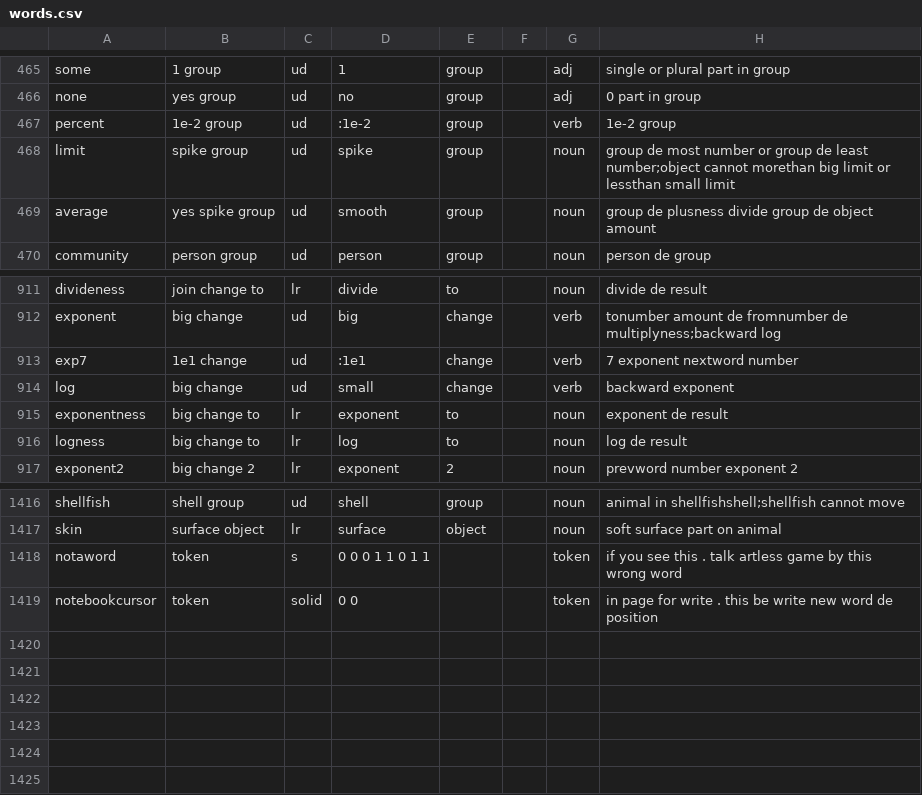
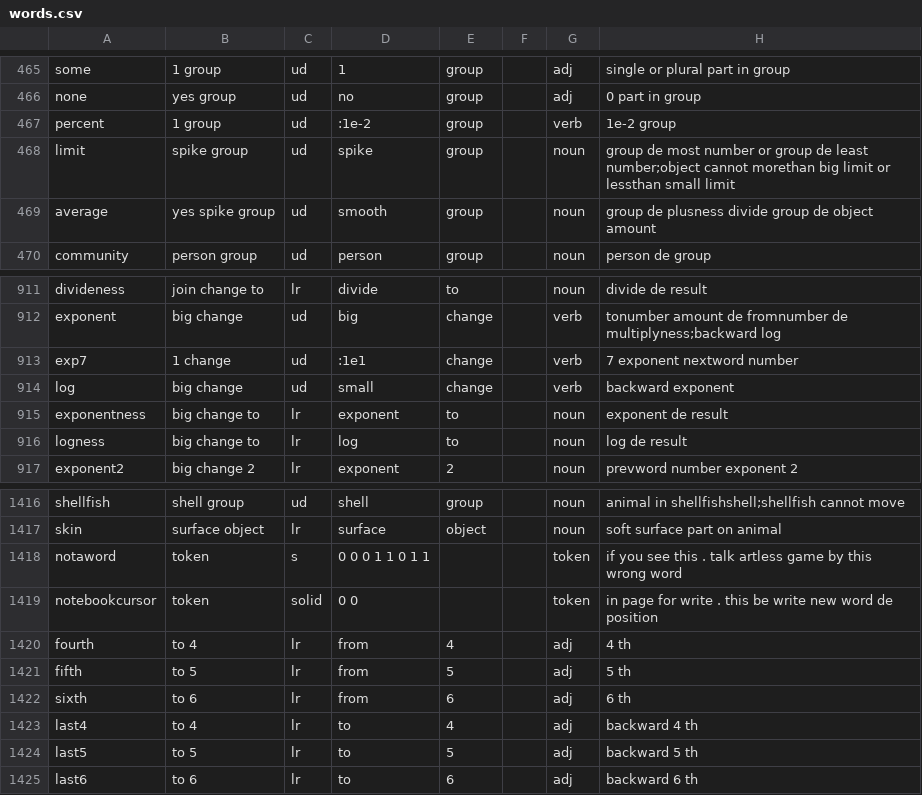
Before and after one commit to windlandneko/xingyu, a CSV file: source/words.csv, drawn as a sheet; only a part is shown, gaps mark what is left out; the diff covers the shown part only.

Commit message:
Regroup code points by the release radicals (v1.0.1)
The release game split hot, weapon, nose, gill and terran into radicals of
their own and dropped half, number, organ, wordtype and career, so many
words sat in other groups' blocks, and the v1.0 hole filling put seven new
words into unrelated groups. Give the new radicals blocks, merge career
into person, and move 104 words into a block of one of their radicals.
Ordinals and number words share one block before big, digits in columns.

Add fourth-sixth and last4-last6, composed by the game's rules and marked
as unofficial (source/extra.csv). Exponent numerals take their leading
digit as radical, as the game does. New words never go into another group.

```diff
--- a/source/words.csv
+++ b/source/words.csv
@@ -466,3 +466,3 @@ some,1 group,ud,1,group,,adj,single or plural part in group
 none,yes group,ud,no,group,,adj,0 part in group
-percent,1e-2 group,ud,:1e-2,group,,verb,1e-2 group
+percent,1 group,ud,:1e-2,group,,verb,1e-2 group
 limit,spike group,ud,spike,group,,noun,group de most number or group de least number;object cannot morethan big limit or lessthan small limit
@@ -912,3 +912,3 @@ divideness,join change to,lr,divide,to,,noun,divide de result
 exponent,big change,ud,big,change,,verb,tonumber amount de fromnumber de multiplyness;backward log
-exp7,1e1 change,ud,:1e1,change,,verb,7 exponent nextword number
+exp7,1 change,ud,:1e1,change,,verb,7 exponent nextword number
 log,big change,ud,small,change,,verb,backward exponent
@@ -1419 +1419,7 @@ notaword,token,s,0 0 0 1 1 0 1 1,,,token,if you see this . talk artless game by
 notebookcursor,token,solid,0 0,,,token,in page for write . this be write new word de position
+fourth,to 4,lr,from,4,,adj,4 th
+fifth,to 5,lr,from,5,,adj,5 th
+sixth,to 6,lr,from,6,,adj,6 th
+last4,to 4,lr,to,4,,adj,backward 4 th
+last5,to 5,lr,to,5,,adj,backward 5 th
+last6,to 6,lr,to,6,,adj,backward 6 th
```
Also changed, not shown: 36 edited cells elsewhere in this file, source/blocks.csv, source/registry.csv, 9 other files.
